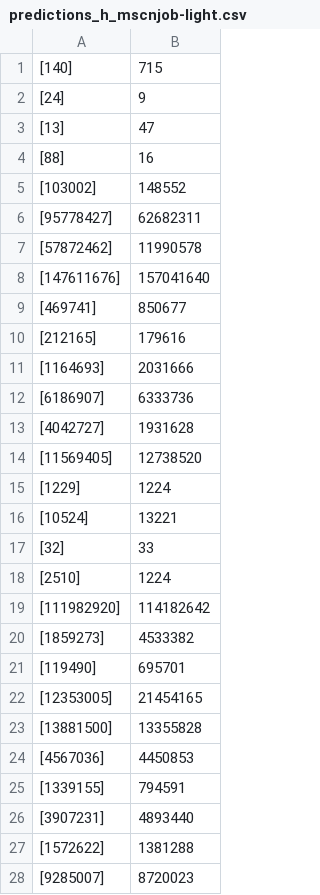
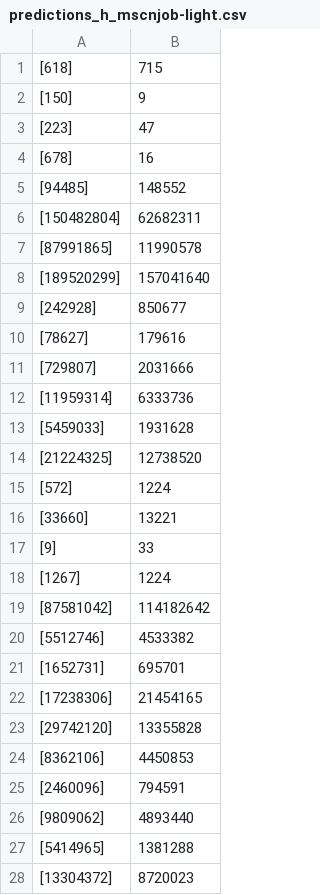
Before and after one commit to peperojyj/project, a CSV file: results/predictions_h_mscnjob-light.csv, drawn as a sheet; only a part is shown; the diff covers the shown part only.

```diff
--- a/results/predictions_h_mscnjob-light.csv
+++ b/results/predictions_h_mscnjob-light.csv
@@ -1,28 +1,28 @@
-[140],715
-[24],9
-[13],47
-[88],16
-[103002],148552
-[95778427],62682311
-[57872462],11990578
-[147611676],157041640
-[469741],850677
-[212165],179616
-[1164693],2031666
-[6186907],6333736
-[4042727],1931628
-[11569405],12738520
-[1229],1224
-[10524],13221
-[32],33
-[2510],1224
-[111982920],114182642
-[1859273],4533382
-[119490],695701
-[12353005],21454165
-[13881500],13355828
-[4567036],4450853
-[1339155],794591
-[3907231],4893440
-[1572622],1381288
-[9285007],8720023
+[618],715
+[150],9
+[223],47
+[678],16
+[94485],148552
+[150482804],62682311
+[87991865],11990578
+[189520299],157041640
+[242928],850677
+[78627],179616
+[729807],2031666
+[11959314],6333736
+[5459033],1931628
+[21224325],12738520
+[572],1224
+[33660],13221
+[9],33
+[1267],1224
+[87581042],114182642
+[5512746],4533382
+[1652731],695701
+[17238306],21454165
+[29742120],13355828
+[8362106],4450853
+[2460096],794591
+[9809062],4893440
+[5414965],1381288
+[13304372],8720023
```
Also changed, not shown: 42 edited cells elsewhere in this file, results/predictions_mscnjob-light.csv, 1 other file.
